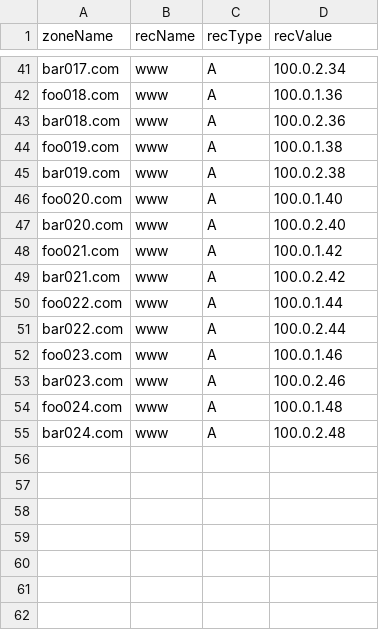
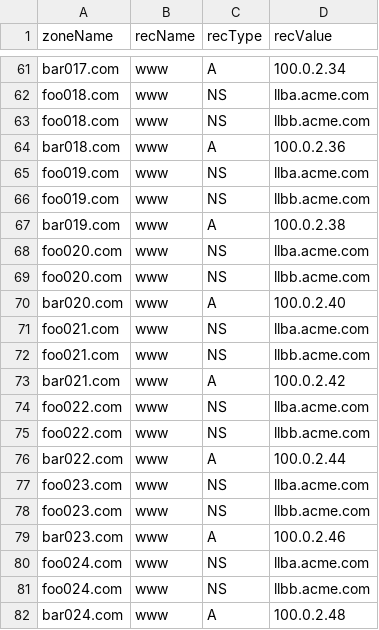
Before and after one commit to dbroeglin/ossdb, a CSV file: Sources/DNS/dns_records.csv, drawn as a sheet; only a part is shown, gaps mark what is left out; addresses are those after the commit; the diff covers the shown part only; the diff names each change by its address in the sheet, - before the commit and + after, or states it on an @@ line.

```diff
--- a/Sources/DNS/dns_records.csv
+++ b/Sources/DNS/dns_records.csv
-C62 (recType): A
+C62 (recType): NS
-D62 (recValue): 100.0.1.36
+D62 (recValue): llba.acme.com
+row 63: foo018.com | www | NS | llbb.acme.com
-C65 (recType): A
+C65 (recType): NS
-D65 (recValue): 100.0.1.38
+D65 (recValue): llba.acme.com
+row 66: foo019.com | www | NS | llbb.acme.com
-C68 (recType): A
+C68 (recType): NS
-D68 (recValue): 100.0.1.40
+D68 (recValue): llba.acme.com
+row 69: foo020.com | www | NS | llbb.acme.com
-C71 (recType): A
+C71 (recType): NS
-D71 (recValue): 100.0.1.42
+D71 (recValue): llba.acme.com
+row 72: foo021.com | www | NS | llbb.acme.com
-C74 (recType): A
+C74 (recType): NS
-D74 (recValue): 100.0.1.44
+D74 (recValue): llba.acme.com
+row 75: foo022.com | www | NS | llbb.acme.com
-C77 (recType): A
+C77 (recType): NS
-D77 (recValue): 100.0.1.46
+D77 (recValue): llba.acme.com
+row 78: foo023.com | www | NS | llbb.acme.com
-C80 (recType): A
+C80 (recType): NS
-D80 (recValue): 100.0.1.48
+D80 (recValue): llba.acme.com
+row 81: foo024.com | www | NS | llbb.acme.com
```
Also changed, not shown: 20 added rows and 36 edited cells elsewhere in this file, Sources/LinkLoadBalancers/link_load_balancer.csv, 14 other files.
